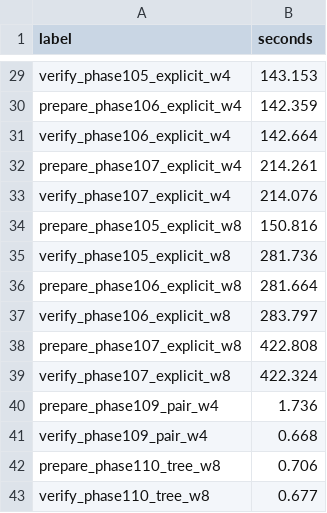
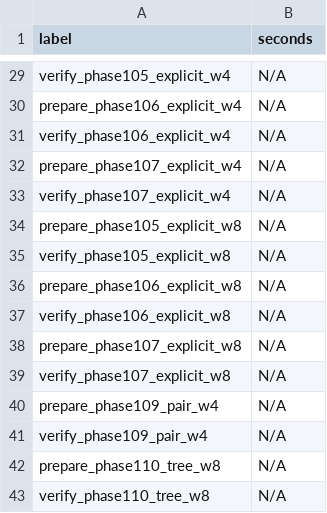
Before and after one commit to omarespejel/llm-provable-computer, a TSV file: docs/paper/artifacts/stwo-repeated-window-fold-tree-v1-2026-04-22/benchmarks.tsv, drawn as a sheet; only a part is shown, gaps mark what is left out; the diff covers the shown part only; the diff names each change by its address in the sheet, - before the commit and + after, or states it on an @@ line.

```diff
--- a/docs/paper/artifacts/stwo-repeated-window-fold-tree-v1-2026-04-22/benchmarks.tsv
+++ b/docs/paper/artifacts/stwo-repeated-window-fold-tree-v1-2026-04-22/benchmarks.tsv
-B29 (seconds): 143.153
+B29 (seconds): N/A
-B30 (seconds): 142.359
+B30 (seconds): N/A
-B31 (seconds): 142.664
+B31 (seconds): N/A
-B32 (seconds): 214.261
+B32 (seconds): N/A
-B33 (seconds): 214.076
+B33 (seconds): N/A
-B34 (seconds): 150.816
+B34 (seconds): N/A
-B35 (seconds): 281.736
+B35 (seconds): N/A
-B36 (seconds): 281.664
+B36 (seconds): N/A
-B37 (seconds): 283.797
+B37 (seconds): N/A
-B38 (seconds): 422.808
+B38 (seconds): N/A
-B39 (seconds): 422.324
+B39 (seconds): N/A
-B40 (seconds): 1.736
+B40 (seconds): N/A
-B41 (seconds): 0.668
+B41 (seconds): N/A
-B42 (seconds): 0.706
+B42 (seconds): N/A
-B43 (seconds): 0.677
+B43 (seconds): N/A
```
Also changed, not shown: 27 edited cells elsewhere in this file, 28 other files.
